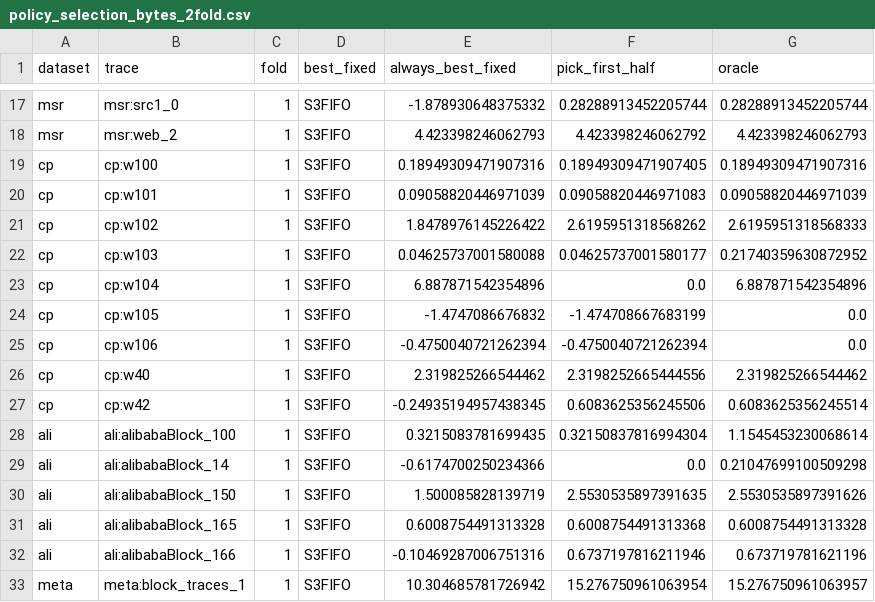
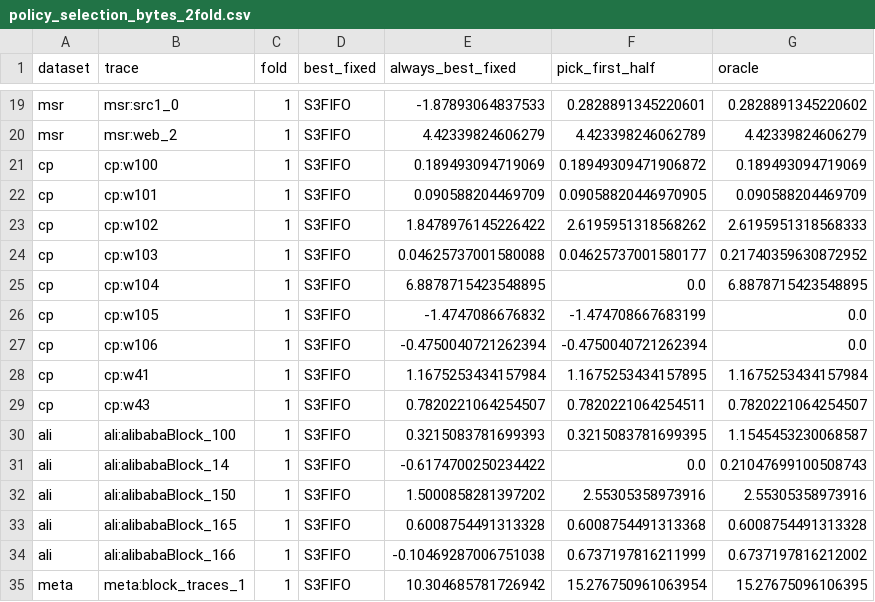
Before and after one commit to vanshikasingla26/cache-controller-598, a CSV file: results/real/policy_selection_bytes_2fold.csv, drawn as a sheet; only a part is shown, gaps mark what is left out; removed rows and columns are numbered as before the commit, all else as after; the diff covers the shown part only; the diff names each change by its address in the sheet, - before the commit and + after, or states it on an @@ line.

```diff
--- a/results/real/policy_selection_bytes_2fold.csv
+++ b/results/real/policy_selection_bytes_2fold.csv
-E19 (always_best_fixed): -1.878930648375332
+E19 (always_best_fixed): -1.87893064837533
-F19 (pick_first_half): 0.28288913452205744
+F19 (pick_first_half): 0.2828891345220601
-G19 (oracle): 0.28288913452205744
+G19 (oracle): 0.2828891345220602
-E20 (always_best_fixed): 4.423398246062793
+E20 (always_best_fixed): 4.42339824606279
-F20 (pick_first_half): 4.423398246062792
+F20 (pick_first_half): 4.423398246062789
-G20 (oracle): 4.423398246062793
+G20 (oracle): 4.42339824606279
-E21 (always_best_fixed): 0.18949309471907316
+E21 (always_best_fixed): 0.189493094719069
-F21 (pick_first_half): 0.18949309471907405
+F21 (pick_first_half): 0.18949309471906872
-G21 (oracle): 0.18949309471907316
+G21 (oracle): 0.189493094719069
-E22 (always_best_fixed): 0.09058820446971039
+E22 (always_best_fixed): 0.090588204469709
-F22 (pick_first_half): 0.09058820446971083
+F22 (pick_first_half): 0.09058820446970905
-G22 (oracle): 0.09058820446971039
+G22 (oracle): 0.090588204469709
-E25 (always_best_fixed): 6.887871542354896
+E25 (always_best_fixed): 6.8878715423548895
-G25 (oracle): 6.887871542354896
+G25 (oracle): 6.8878715423548895
-row 26: cp | cp:w40 | 1 | S3FIFO | 2.319825266544462 | 2.3198252665444556 | 2.319825266544462
-row 27: cp | cp:w42 | 1 | S3FIFO | -0.24935194957438345 | 0.6083625356245506 | 0.6083625356245514
+row 28: cp | cp:w41 | 1 | S3FIFO | 1.1675253434157984 | 1.1675253434157895 | 1.1675253434157984
+row 29: cp | cp:w43 | 1 | S3FIFO | 0.7820221064254507 | 0.7820221064254511 | 0.7820221064254507
-E30 (always_best_fixed): 0.3215083781699435
+E30 (always_best_fixed): 0.3215083781699393
-F30 (pick_first_half): 0.32150837816994304
+F30 (pick_first_half): 0.3215083781699395
-G30 (oracle): 1.1545453230068614
+G30 (oracle): 1.1545453230068587
-E31 (always_best_fixed): -0.6174700250234366
+E31 (always_best_fixed): -0.6174700250234422
-G31 (oracle): 0.21047699100509298
+G31 (oracle): 0.21047699100508743
-E32 (always_best_fixed): 1.500085828139719
+E32 (always_best_fixed): 1.5000858281397202
-F32 (pick_first_half): 2.5530535897391635
+F32 (pick_first_half): 2.55305358973916
-G32 (oracle): 2.5530535897391626
+G32 (oracle): 2.55305358973916
-E34 (always_best_fixed): -0.10469287006751316
+E34 (always_best_fixed): -0.10469287006751038
-F34 (pick_first_half): 0.6737197816211946
+F34 (pick_first_half): 0.6737197816211999
-G34 (oracle): 0.673719781621196
+G34 (oracle): 0.6737197816212002
-G35 (oracle): 15.276750961063957
+G35 (oracle): 15.27675096106395
```
Also changed, not shown: 7 added rows, 2 removed rows and 35 edited cells elsewhere in this file, results/real/policy_halves_bytes_raw.csv, results/real/policy_halves_raw.csv, 19 other files.
